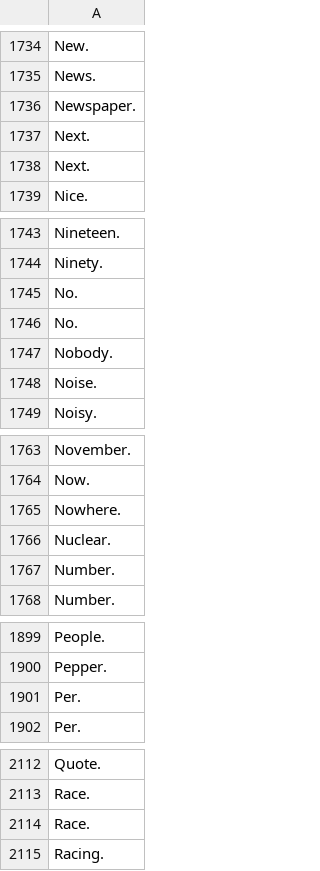
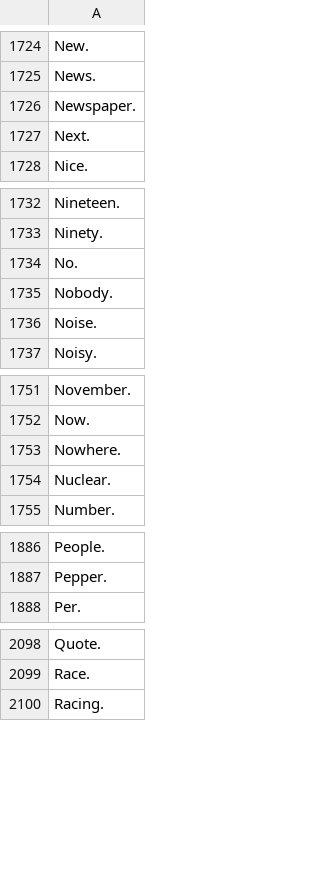
Before and after one commit to ahmedtfox/english-vocabulary-revision, a CSV file: eng.csv, drawn as a sheet; only a part is shown, gaps mark what is left out; the diff covers the shown part only.

Commit message:
General fixes , improvement and add nextPage button

```diff
--- a/eng.csv
+++ b/eng.csv
@@ -1737,3 +1727,2 @@ Newspaper.
 Next.
-Next.
 Nice.
@@ -1744,3 +1733,2 @@ Nineteen.
 Ninety.
-No.
 No.
@@ -1766,3 +1754,2 @@ Nowhere.
 Nuclear.
-Number.
 Number.
@@ -1900,3 +1887,2 @@ People.
 Pepper.
-Per.
 Per.
@@ -2113,3 +2099,2 @@ Quote.
 Race.
-Race.
 Racing.
```
Also changed, not shown: 15 removed rows and 3 edited cells elsewhere in this file, 2 other files.
